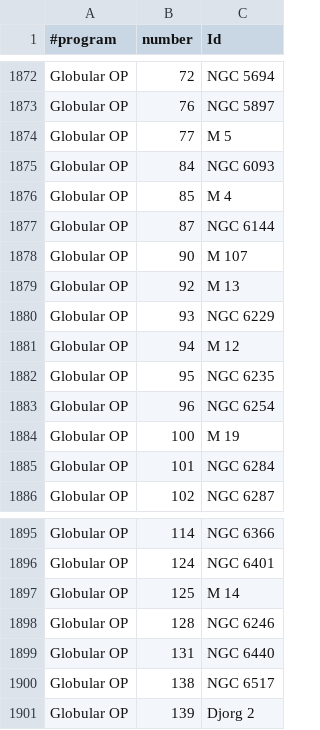
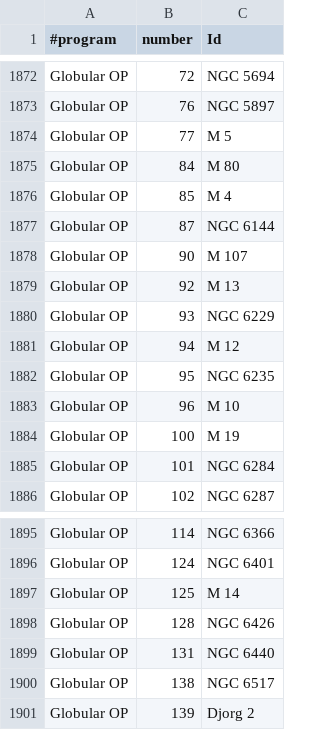
Before and after one commit to jonathanacross/astrodb, a TSV file: data/programs.tsv, drawn as a sheet; only a part is shown, gaps mark what is left out.

```diff
--- a/data/programs.tsv
+++ b/data/programs.tsv
@@ -1874,3 +1874,3 @@ Globular OP	76	NGC 5897
 Globular OP	77	M 5
-Globular OP	84	NGC 6093
+Globular OP	84	M 80
 Globular OP	85	M 4
@@ -1882,3 +1882,3 @@ Globular OP	94	M 12
 Globular OP	95	NGC 6235
-Globular OP	96	NGC 6254
+Globular OP	96	M 10
 Globular OP	100	M 19
@@ -1897,3 +1897,3 @@ Globular OP	124	NGC 6401
 Globular OP	125	M 14
-Globular OP	128	NGC 6246
+Globular OP	128	NGC 6426
 Globular OP	131	NGC 6440
```
Also changed, not shown: data/objects.tsv.
